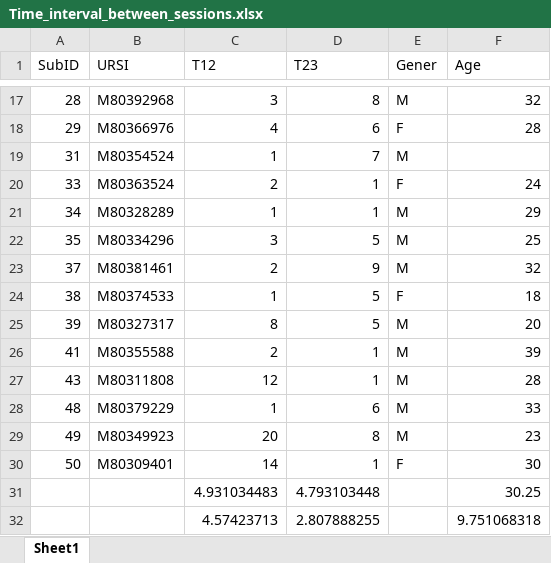
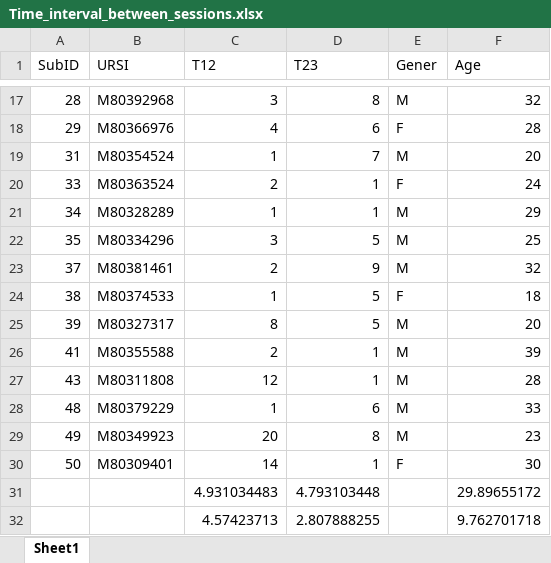
Before and after one commit to XiaochunHan/NPS_measurement_properties, an Excel workbook: P00_Raw/D02_RTNF/Time_interval_between_sessions.xlsx, sheet Sheet1, drawn as a sheet; only a part is shown, gaps mark what is left out; values as stored, in another font and other column widths than the file's, no borders; the diff names each change by its address in the sheet, - before the commit and + after, or states it on an @@ line.

Commit message:
update info of RTNF

```diff
--- a/P00_Raw/D02_RTNF/Time_interval_between_sessions.xlsx (sheet Sheet1)
+++ b/P00_Raw/D02_RTNF/Time_interval_between_sessions.xlsx (sheet Sheet1)
-F19 (Age): (empty)
+F19 (Age): 20
-F31 (Age): 30.25
+F31 (Age): 29.89655172
-F32 (Age): 9.751068318
+F32 (Age): 9.762701718
```
